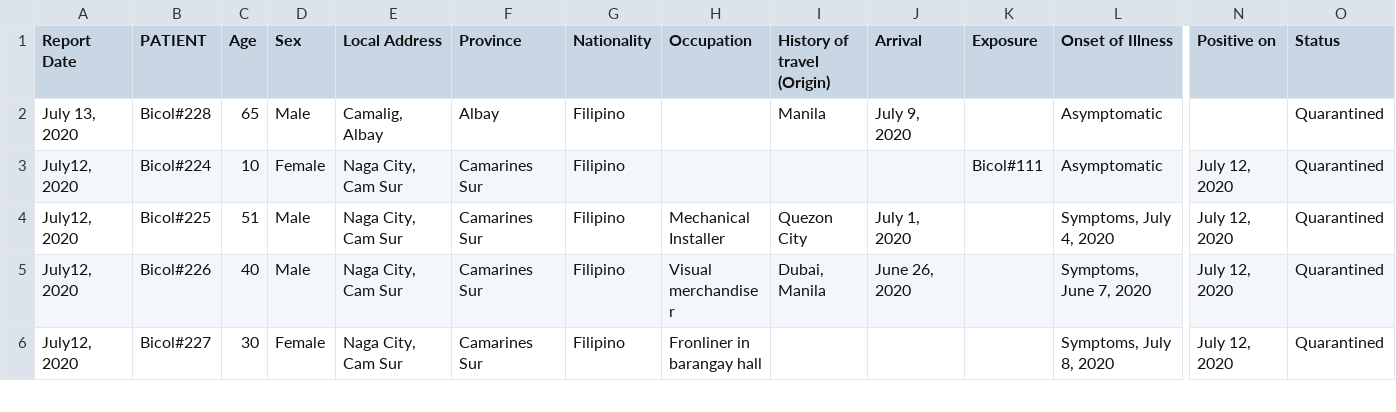
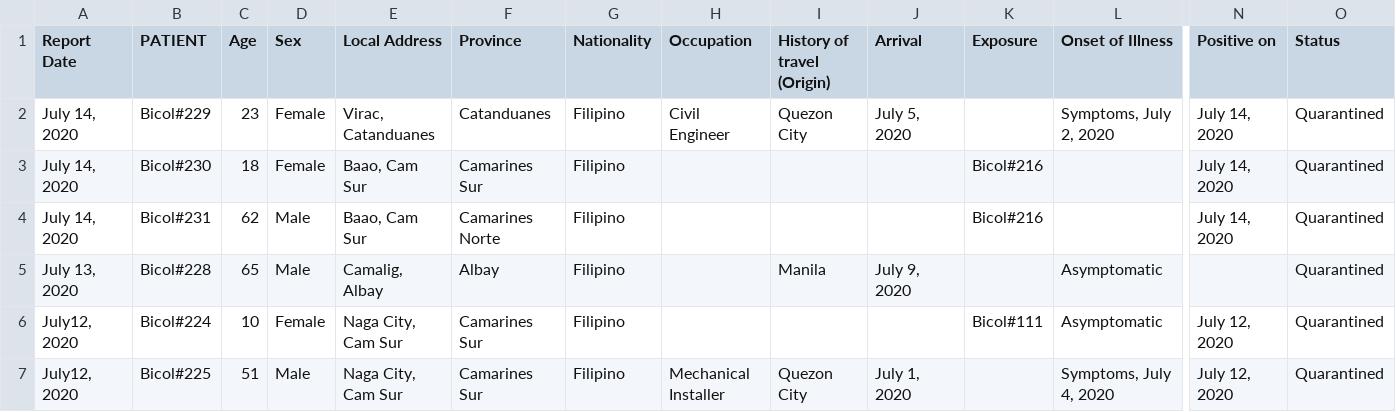
Before and after one commit to jmbangate/jmbangate.github.io, a CSV file: covid/BicolR5.csv, drawn as a sheet; only a part is shown, gaps mark what is left out; the shorter side is filled out with more unchanged rows; rows hold the shown columns only; the diff names each change by its address in the sheet, - before the commit and + after, or states it on an @@ line.

```diff
--- a/covid/BicolR5.csv
+++ b/covid/BicolR5.csv
+row 2: July 14, 2020 | Bicol#229 | 23 | Female | Virac, Catanduanes | Catanduanes | Filipino | Civil Engineer | Quezon City | July 5, 2020 |  | Symptoms, July 2, 2020 | July 14, 2020 | Quarantined
+row 3: July 14, 2020 | Bicol#230 | 18 | Female | Baao, Cam Sur | Camarines Sur | Filipino |  |  |  | Bicol#216 |  | July 14, 2020 | Quarantined
+row 4: July 14, 2020 | Bicol#231 | 62 | Male | Baao, Cam Sur | Camarines Norte | Filipino |  |  |  | Bicol#216 |  | July 14, 2020 | Quarantined
```
Also changed, not shown: 7 other files.
